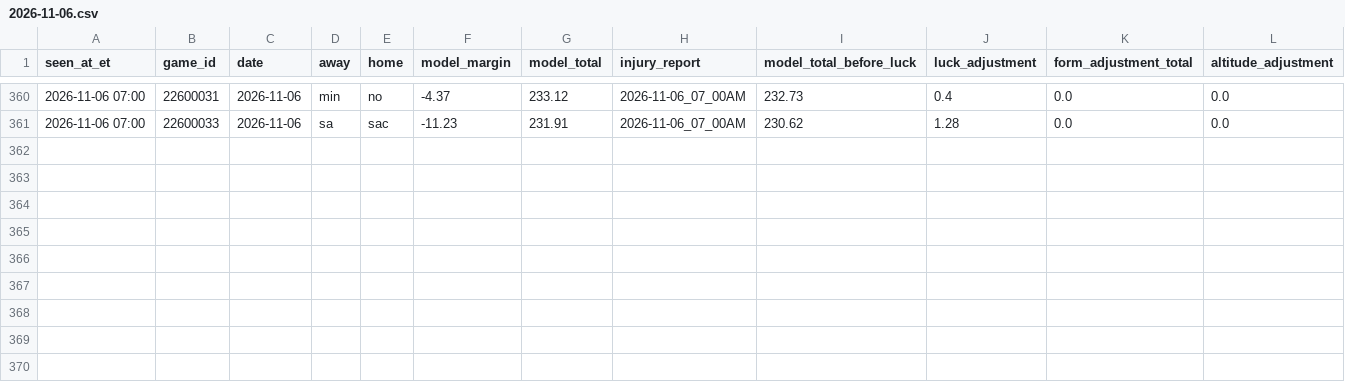
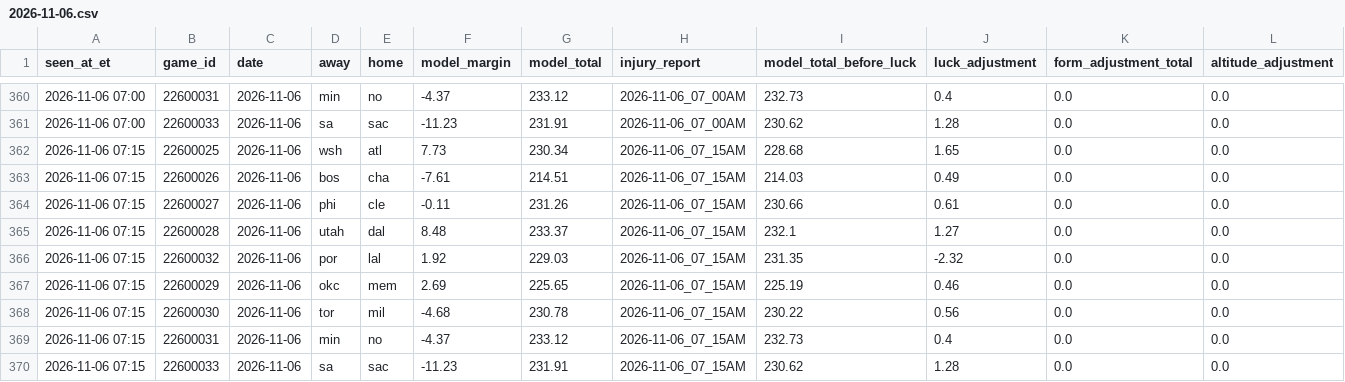
Before and after one commit to JeffreyD24/nba-mixed-model, a CSV file: research/model/2026-11-06.csv, drawn as a sheet; only a part is shown, gaps mark what is left out; rows hold the shown columns only; the diff names each change by its address in the sheet, - before the commit and + after, or states it on an @@ line.

```diff
--- a/research/model/2026-11-06.csv
+++ b/research/model/2026-11-06.csv
+row 362: 2026-11-06 07:15 | 22600025 | 2026-11-06 | wsh | atl | 7.73 | 230.34 | 2026-11-06_07_15AM | 228.68 | 1.65 | 0.0 | 0.0
+row 363: 2026-11-06 07:15 | 22600026 | 2026-11-06 | bos | cha | -7.61 | 214.51 | 2026-11-06_07_15AM | 214.03 | 0.49 | 0.0 | 0.0
+row 364: 2026-11-06 07:15 | 22600027 | 2026-11-06 | phi | cle | -0.11 | 231.26 | 2026-11-06_07_15AM | 230.66 | 0.61 | 0.0 | 0.0
+row 365: 2026-11-06 07:15 | 22600028 | 2026-11-06 | utah | dal | 8.48 | 233.37 | 2026-11-06_07_15AM | 232.1 | 1.27 | 0.0 | 0.0
+row 366: 2026-11-06 07:15 | 22600032 | 2026-11-06 | por | lal | 1.92 | 229.03 | 2026-11-06_07_15AM | 231.35 | -2.32 | 0.0 | 0.0
+row 367: 2026-11-06 07:15 | 22600029 | 2026-11-06 | okc | mem | 2.69 | 225.65 | 2026-11-06_07_15AM | 225.19 | 0.46 | 0.0 | 0.0
+row 368: 2026-11-06 07:15 | 22600030 | 2026-11-06 | tor | mil | -4.68 | 230.78 | 2026-11-06_07_15AM | 230.22 | 0.56 | 0.0 | 0.0
+row 369: 2026-11-06 07:15 | 22600031 | 2026-11-06 | min | no | -4.37 | 233.12 | 2026-11-06_07_15AM | 232.73 | 0.4 | 0.0 | 0.0
+row 370: 2026-11-06 07:15 | 22600033 | 2026-11-06 | sa | sac | -11.23 | 231.91 | 2026-11-06_07_15AM | 230.62 | 1.28 | 0.0 | 0.0
```
Also changed, not shown: research/books/2026-11-06.csv, research/periods/2026-11-06.csv, 25 other files.
